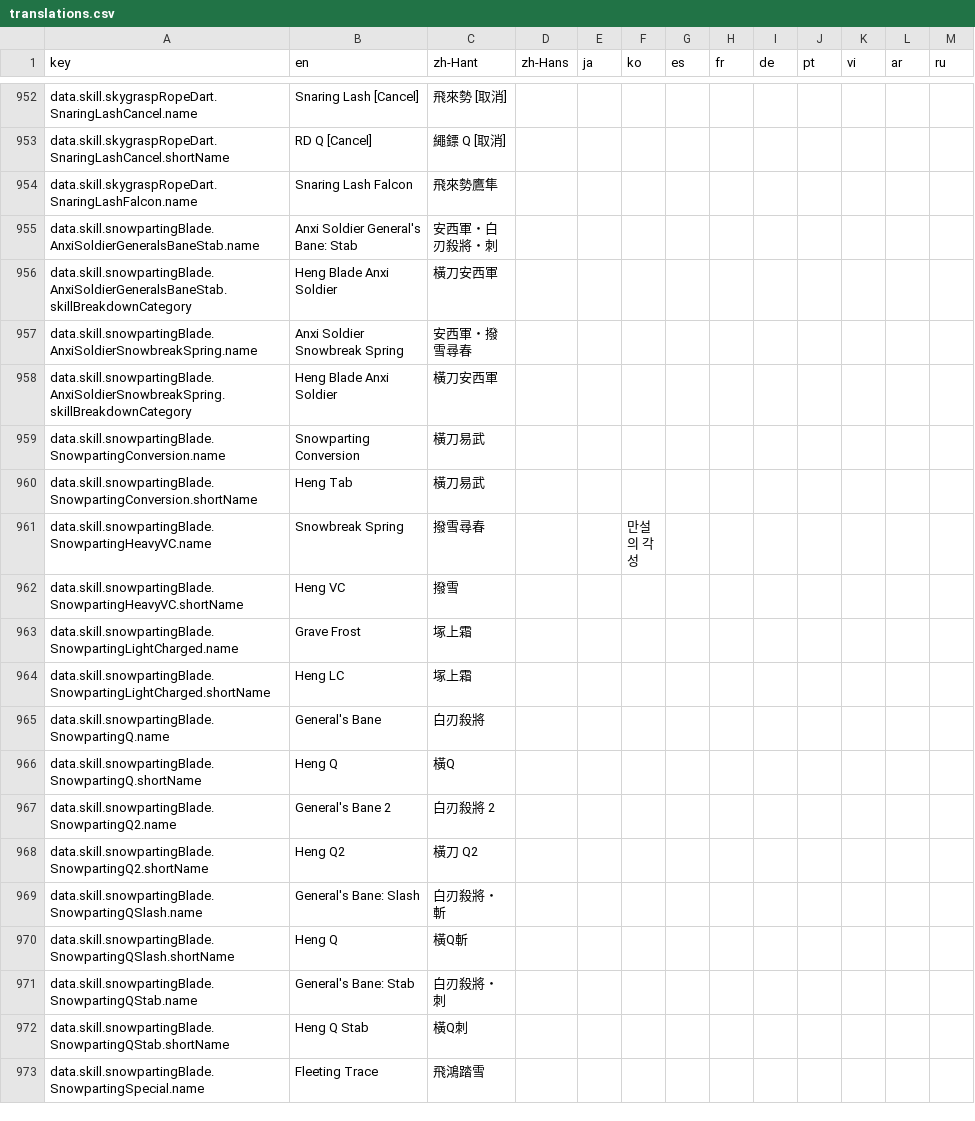
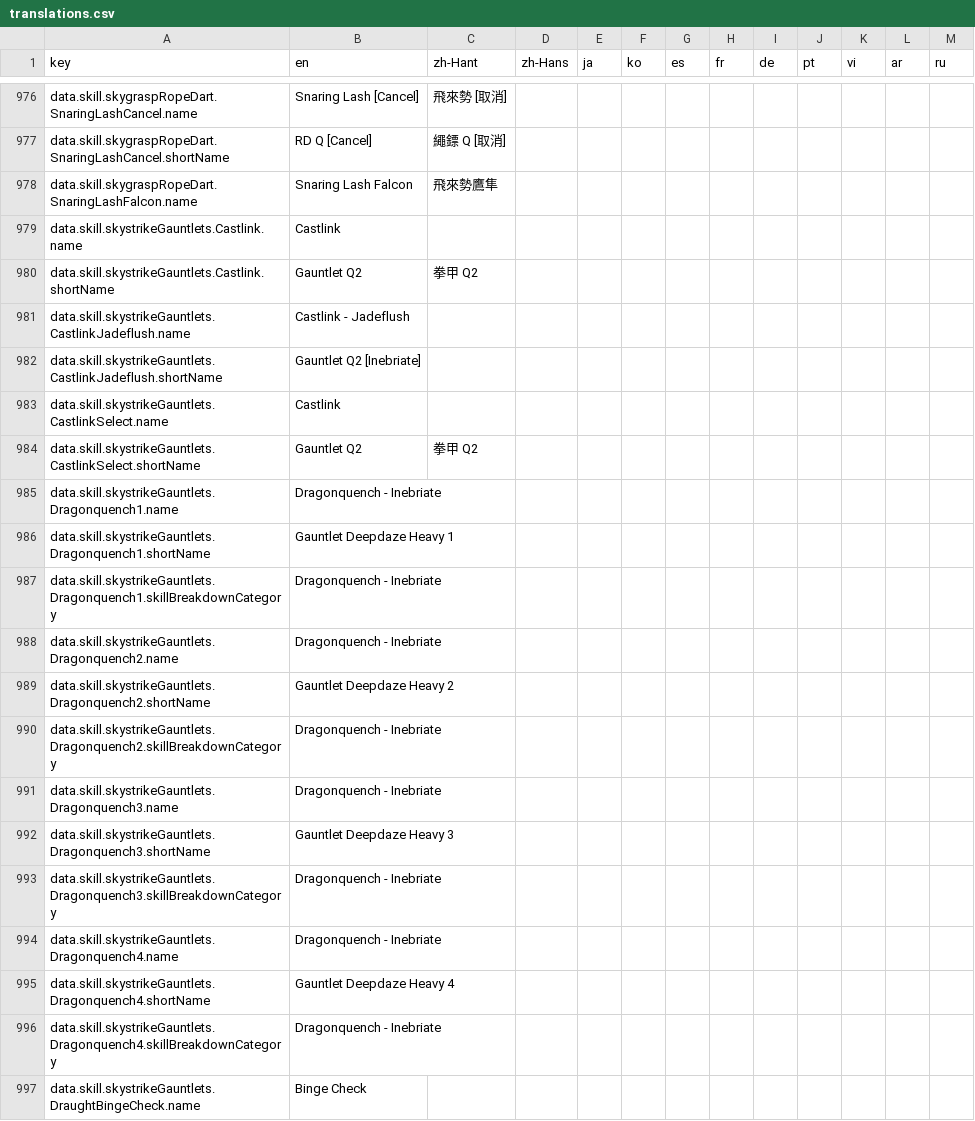
Before and after one commit to greydust/where-builds-meet, a CSV file: locales/translations.csv, drawn as a sheet; only a part is shown, gaps mark what is left out; the shorter side is filled out with more unchanged rows; the diff covers the shown part only; the diff names each change by its address in the sheet, - before the commit and + after, or states it on an @@ line.

Commit message:
Add Draught builds and the one-minute dummy rotation
Model Binge, Deepdaze attacks, and Drunkslay settlement so Draught presets can be compared against an audited damage baseline.

```diff
--- a/locales/translations.csv
+++ b/locales/translations.csv
+row 979: data.skill.skystrikeGauntlets.Castlink.name | Castlink
+row 980: data.skill.skystrikeGauntlets.Castlink.shortName | Gauntlet Q2 | 拳甲 Q2
+row 981: data.skill.skystrikeGauntlets.CastlinkJadeflush.name | Castlink - Jadeflush
+row 982: data.skill.skystrikeGauntlets.CastlinkJadeflush.shortName | Gauntlet Q2 [Inebriate]
+row 983: data.skill.skystrikeGauntlets.CastlinkSelect.name | Castlink
+row 984: data.skill.skystrikeGauntlets.CastlinkSelect.shortName | Gauntlet Q2 | 拳甲 Q2
+row 985: data.skill.skystrikeGauntlets.Dragonquench1.name | Dragonquench - Inebriate
+row 986: data.skill.skystrikeGauntlets.Dragonquench1.shortName | Gauntlet Deepdaze Heavy 1
+row 987: data.skill.skystrikeGauntlets.Dragonquench1.skillBreakdownCategory | Dragonquench - Inebriate
+row 988: data.skill.skystrikeGauntlets.Dragonquench2.name | Dragonquench - Inebriate
+row 989: data.skill.skystrikeGauntlets.Dragonquench2.shortName | Gauntlet Deepdaze Heavy 2
+row 990: data.skill.skystrikeGauntlets.Dragonquench2.skillBreakdownCategory | Dragonquench - Inebriate
+row 991: data.skill.skystrikeGauntlets.Dragonquench3.name | Dragonquench - Inebriate
+row 992: data.skill.skystrikeGauntlets.Dragonquench3.shortName | Gauntlet Deepdaze Heavy 3
+row 993: data.skill.skystrikeGauntlets.Dragonquench3.skillBreakdownCategory | Dragonquench - Inebriate
+row 994: data.skill.skystrikeGauntlets.Dragonquench4.name | Dragonquench - Inebriate
+row 995: data.skill.skystrikeGauntlets.Dragonquench4.shortName | Gauntlet Deepdaze Heavy 4
+row 996: data.skill.skystrikeGauntlets.Dragonquench4.skillBreakdownCategory | Dragonquench - Inebriate
+row 997: data.skill.skystrikeGauntlets.DraughtBingeCheck.name | Binge Check
```
Also changed, not shown: 39 added rows elsewhere in this file, 46 other files.
